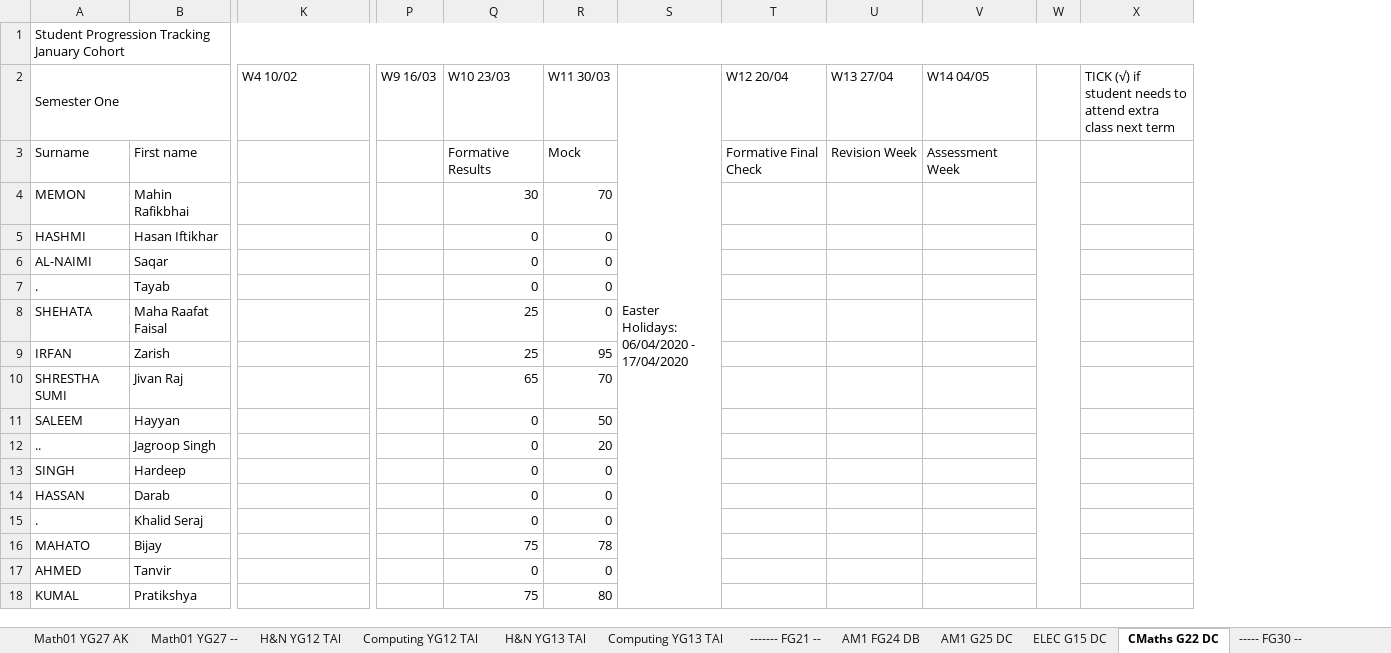
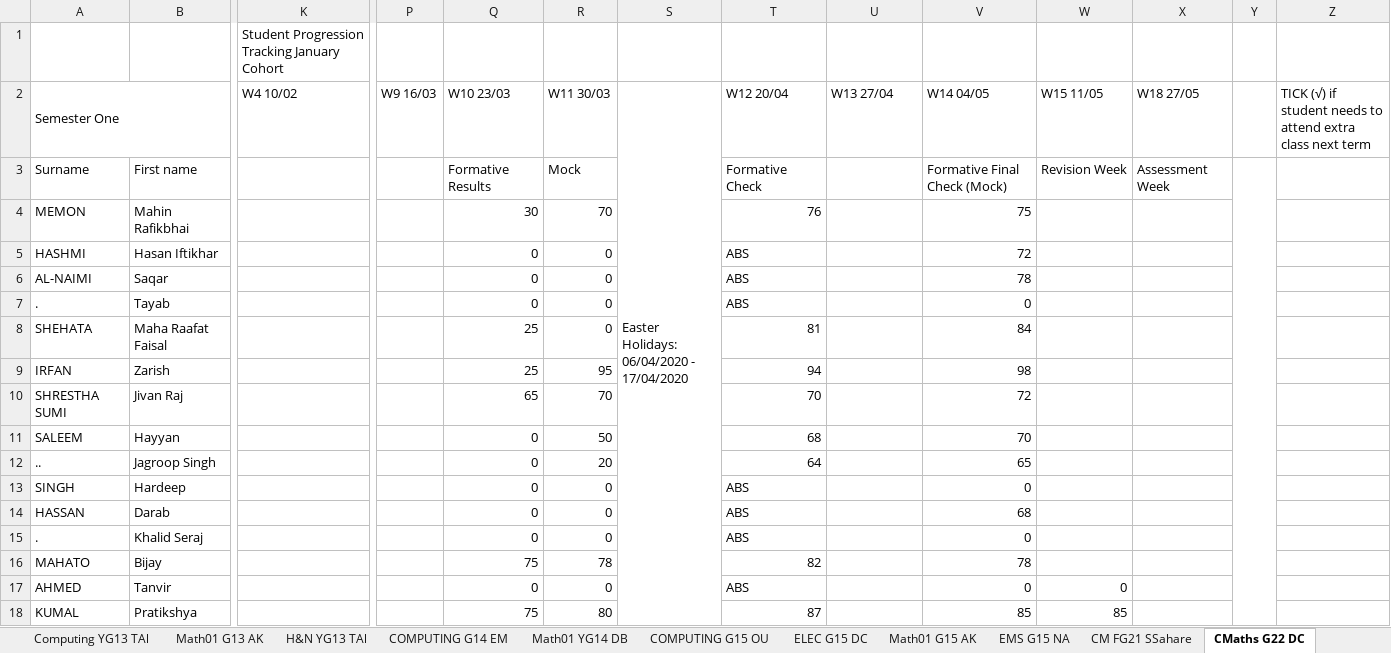
Before and after one commit to deeperj/dillinger, an Excel workbook: thesis/ukapp2/wqu_isc/Engineering/Engineering Staff Record of JAN Students Progression.xlsx, sheet CMaths G22 DC, drawn as a sheet; only a part is shown, gaps mark what is left out; values as stored, in another font and other column widths than the file's, no cell formats; charts and pictures not drawn; removed rows and columns are numbered as before the commit, all else as after; rows hold the shown columns only; the diff covers the shown part only; the diff names each change by its address in the sheet, - before the commit and + after, or states it on an @@ line.

```diff
--- a/thesis/ukapp2/wqu_isc/Engineering/Engineering Staff Record of JAN Students Progression.xlsx (sheet CMaths G22 DC)
+++ b/thesis/ukapp2/wqu_isc/Engineering/Engineering Staff Record of JAN Students Progression.xlsx (sheet CMaths G22 DC)
-sheet tab: Math01 YG27 AK
+sheet tab: COMPUTING G15 OU
-sheet tab: Math01 YG27 --
+sheet tab: Math01 G15 AK
+sheet tab: CM FG21 SSahare
@@ sheet tab order changed: Computing YG13 TAl | Math01 G13 AK | H&N YG13 TAl | COMPUTING G14 EM | Math01 YG14 DB | COMPUTING G15 OU | ELEC G15 DC | Math01 G15 AK | EMS G15 NA | CM FG21 SSahare | CMaths G22 DC @@
+column W (W15 11/05), rows 3-18: Revision Week |  |  |  |  |  |  |  |  |  |  |  |  |  | 0 | 85
+column X (W18 27/05), row 3: Assessment Week
-row 1: Student Progression Tracking January Cohort
+row 1:  |  | Student Progression Tracking January Cohort
-T3 (W12 20/04): Formative Final Check
+T3 (W12 20/04): Formative Check
-U3 (W13 27/04): Revision Week
+U3 (W13 27/04): (empty)
-V3 (W14 04/05): Assessment Week
+V3 (W14 04/05): Formative Final Check (Mock)
-T4 (W12 20/04): (empty)
+T4 (W12 20/04): 76
-V4 (W14 04/05): (empty)
+V4 (W14 04/05): 75
-T5:T7 (W12 20/04): (empty)
+T5:T7 (W12 20/04): ABS
-V5 (W14 04/05): (empty)
+V5 (W14 04/05): 72
-V6 (W14 04/05): (empty)
+V6 (W14 04/05): 78
-V7 (W14 04/05): (empty)
+V7 (W14 04/05): 0
-T8 (W12 20/04): (empty)
+T8 (W12 20/04): 81
-V8 (W14 04/05): (empty)
+V8 (W14 04/05): 84
-T9 (W12 20/04): (empty)
+T9 (W12 20/04): 94
-V9 (W14 04/05): (empty)
+V9 (W14 04/05): 98
-T10 (W12 20/04): (empty)
+T10 (W12 20/04): 70
-V10 (W14 04/05): (empty)
+V10 (W14 04/05): 72
-T11 (W12 20/04): (empty)
+T11 (W12 20/04): 68
-V11 (W14 04/05): (empty)
+V11 (W14 04/05): 70
-T12 (W12 20/04): (empty)
+T12 (W12 20/04): 64
-V12 (W14 04/05): (empty)
+V12 (W14 04/05): 65
-T13:T15 (W12 20/04): (empty)
+T13:T15 (W12 20/04): ABS
-V13 (W14 04/05): (empty)
+V13 (W14 04/05): 0
-V14 (W14 04/05): (empty)
+V14 (W14 04/05): 68
-V15 (W14 04/05): (empty)
+V15 (W14 04/05): 0
-T16 (W12 20/04): (empty)
+T16 (W12 20/04): 82
-V16 (W14 04/05): (empty)
+V16 (W14 04/05): 78
-T17 (W12 20/04): (empty)
+T17 (W12 20/04): ABS
-V17 (W14 04/05): (empty)
+V17 (W14 04/05): 0
-T18 (W12 20/04): (empty)
+T18 (W12 20/04): 87
-V18 (W14 04/05): (empty)
+V18 (W14 04/05): 85
```
Also changed, not shown: 6 edited cells elsewhere in this sheet, sheet Math01 G13 AK, sheet COMPUTING G14 EM, sheet COMPUTING G15 OU, sheet AM1 G25 DC, sheet ----- FG30 --, sheet AM1 FG24 DB, 11 more sheets, other sheet tabs, cell formats, charts or pictures, thesis/ukapp2/wqu_isc/Engineering/Engineering Staff Record of SEP Students Progression.xlsx, 3 other files.
